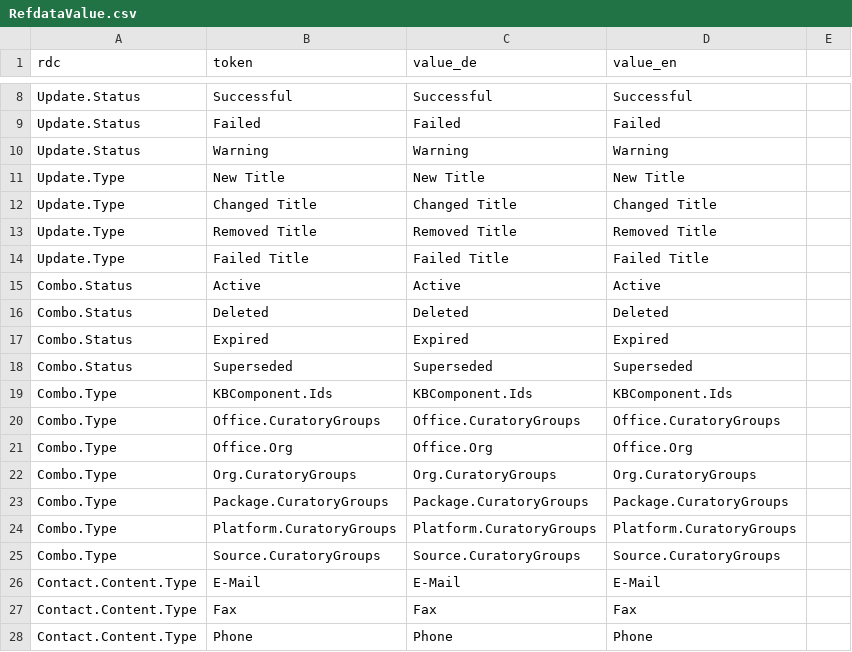
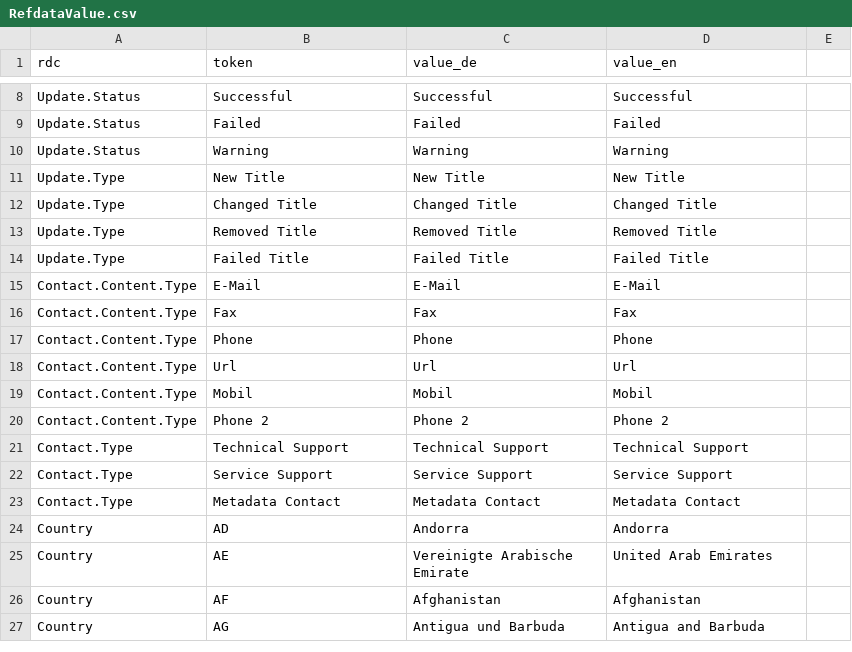
Before and after one commit to hbz/wekb2, a CSV file: src/main/webapp/setup/RefdataValue.csv, drawn as a sheet; only a part is shown, gaps mark what is left out; the shorter side is filled out with more unchanged rows; the diff names each change by its address in the sheet, - before the commit and + after, or states it on an @@ line.

Commit message:
delete combo

```diff
--- a/src/main/webapp/setup/RefdataValue.csv
+++ b/src/main/webapp/setup/RefdataValue.csv
-row 15: Combo.Status | Active | Active | Active
-row 16: Combo.Status | Deleted | Deleted | Deleted
-row 17: Combo.Status | Expired | Expired | Expired
-row 18: Combo.Status | Superseded | Superseded | Superseded
-row 19: Combo.Type | KBComponent.Ids | KBComponent.Ids | KBComponent.Ids
-row 20: Combo.Type | Office.CuratoryGroups | Office.CuratoryGroups | Office.CuratoryGroups
-row 21: Combo.Type | Office.Org | Office.Org | Office.Org
-row 22: Combo.Type | Org.CuratoryGroups | Org.CuratoryGroups | Org.CuratoryGroups
-row 23: Combo.Type | Package.CuratoryGroups | Package.CuratoryGroups | Package.CuratoryGroups
-row 24: Combo.Type | Platform.CuratoryGroups | Platform.CuratoryGroups | Platform.CuratoryGroups
-row 25: Combo.Type | Source.CuratoryGroups | Source.CuratoryGroups | Source.CuratoryGroups
```
Also changed, not shown: src/main/webapp/setup/RefdataCategory.csv, 24 other files.
